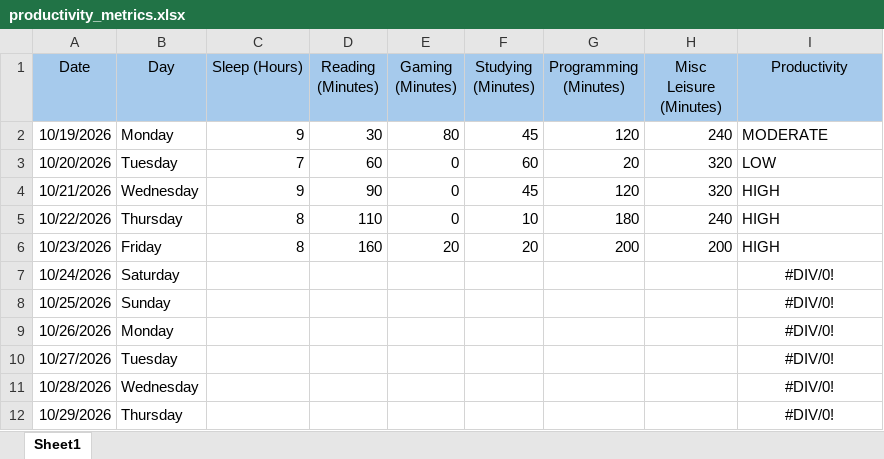
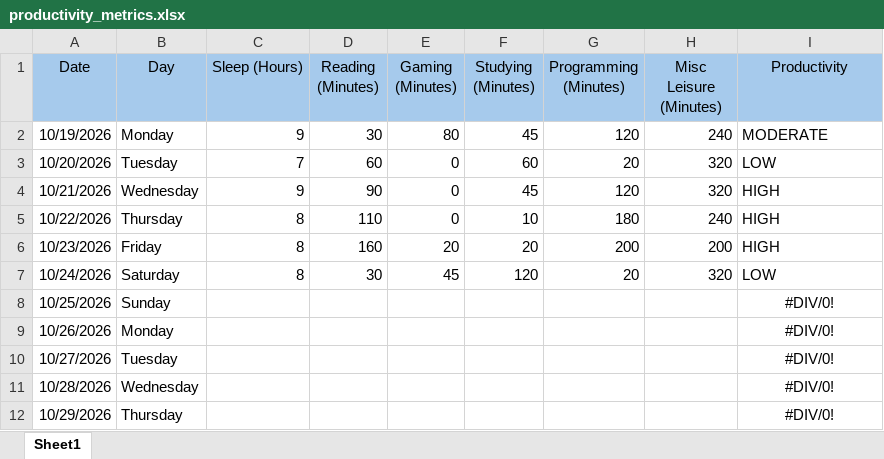
Before and after one commit to Waleediscoding/dcp26-project, an Excel workbook: dataset/productivity_metrics.xlsx, sheet Sheet1, drawn as a sheet; only a part is shown; values as stored, in another font and other column widths than the file's, no borders; the diff names each change by its address in the sheet, - before the commit and + after, or states it on an @@ line.

```diff
--- a/dataset/productivity_metrics.xlsx (sheet Sheet1)
+++ b/dataset/productivity_metrics.xlsx (sheet Sheet1)
-C7 (Sleep (Hours)): (empty)
+C7 (Sleep (Hours)): 8
-D7 (Reading (Minutes)): (empty)
+D7 (Reading (Minutes)): 30
-E7 (Gaming (Minutes)): (empty)
+E7 (Gaming (Minutes)): 45
-F7 (Studying (Minutes)): (empty)
+F7 (Studying (Minutes)): 120
-G7 (Programming (Minutes)): (empty)
+G7 (Programming (Minutes)): 20
-H7 (Misc Leisure (Minutes)): (empty)
+H7 (Misc Leisure (Minutes)): 320
-I7 (Productivity): #DIV/0!
+I7 (Productivity): LOW
-I7 alignment: center
+I7 alignment: left
```
Also changed, not shown: 2 other files.
